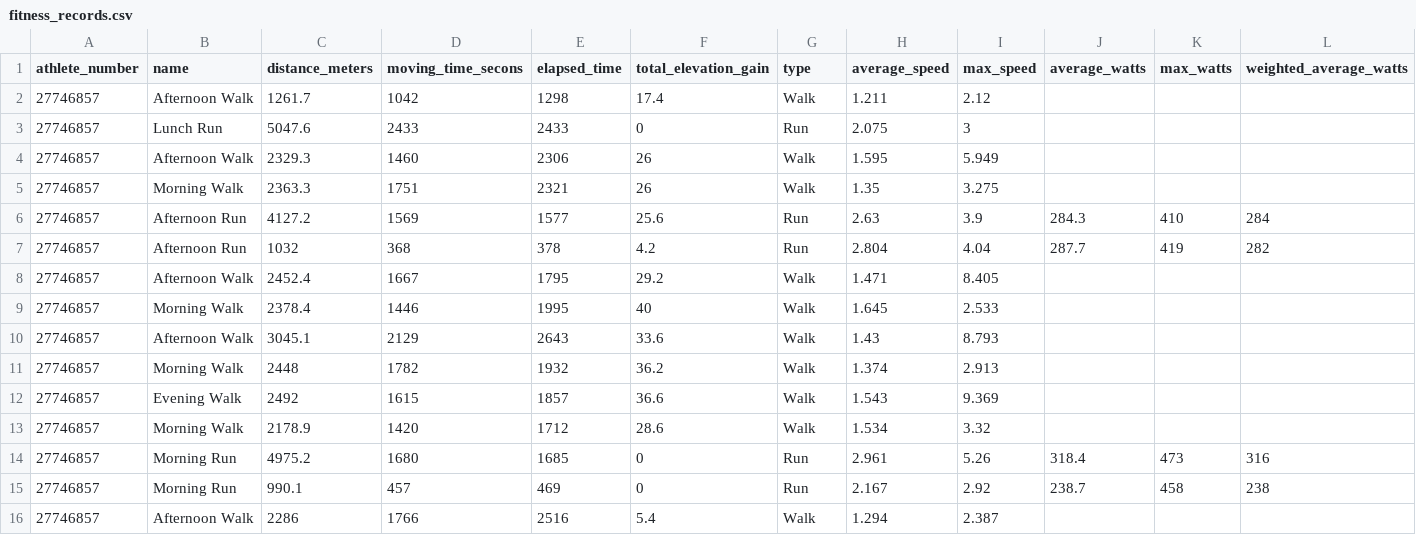
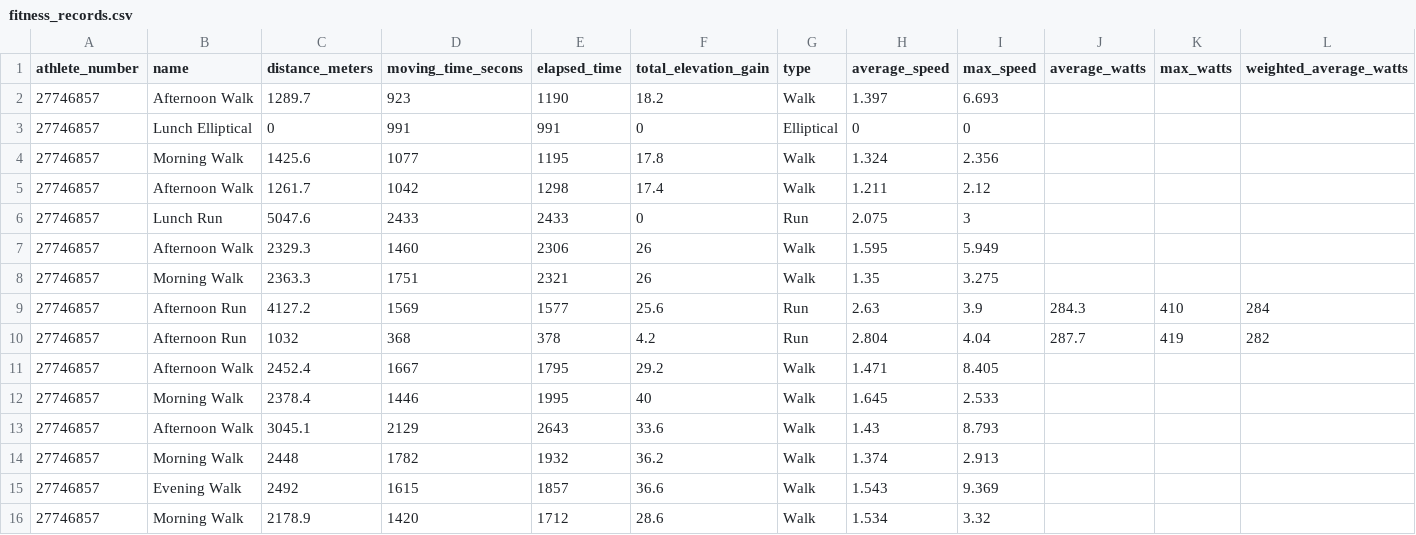
Before and after one commit to oleksandr-g-rock/fitness, a CSV file: fitness_records.csv, drawn as a sheet; only a part is shown; removed rows and columns are numbered as before the commit, all else as after; rows hold the shown columns only; the diff names each change by its address in the sheet, - before the commit and + after, or states it on an @@ line.

Commit message:
changed fitness_records

```diff
--- a/fitness_records.csv
+++ b/fitness_records.csv
+row 2: 27746857 | Afternoon Walk | 1289.7 | 923 | 1190 | 18.2 | Walk | 1.397 | 6.693
+row 3: 27746857 | Lunch Elliptical | 0 | 991 | 991 | 0 | Elliptical | 0 | 0
+row 4: 27746857 | Morning Walk | 1425.6 | 1077 | 1195 | 17.8 | Walk | 1.324 | 2.356
-row 14: 27746857 | Morning Run | 4975.2 | 1680 | 1685 | 0 | Run | 2.961 | 5.26 | 318.4 | 473 | 316
-row 15: 27746857 | Morning Run | 990.1 | 457 | 469 | 0 | Run | 2.167 | 2.92 | 238.7 | 458 | 238
-row 16: 27746857 | Afternoon Walk | 2286 | 1766 | 2516 | 5.4 | Walk | 1.294 | 2.387
```
